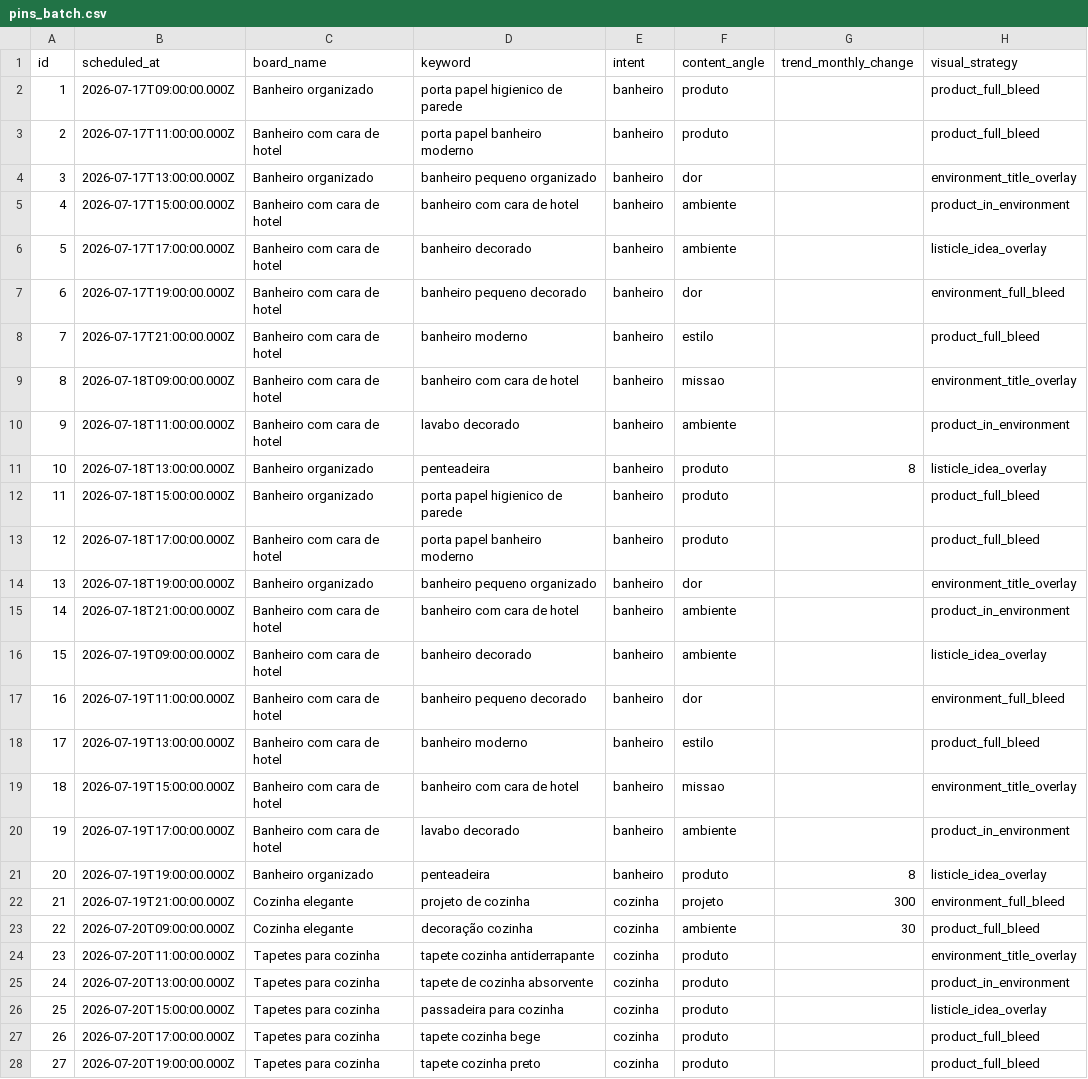
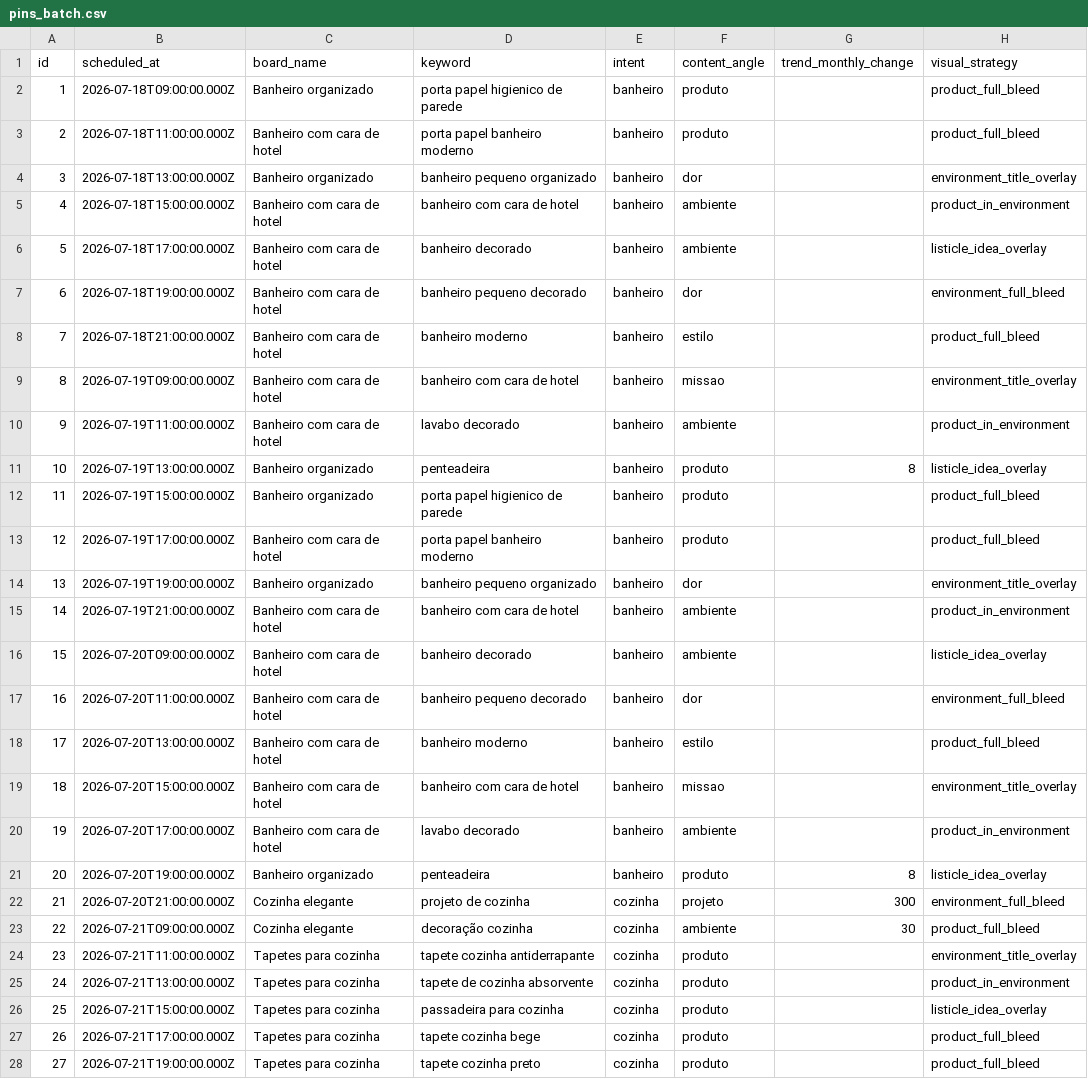
Before and after one commit to lojachiquehome-art/pinterest-automation-chiquehome, a CSV file: pinterest_automation/output/pins_batch.csv, drawn as a sheet; only a part is shown; the diff covers the shown part only; the diff names each change by its address in the sheet, - before the commit and + after, or states it on an @@ line.

```diff
--- a/pinterest_automation/output/pins_batch.csv
+++ b/pinterest_automation/output/pins_batch.csv
-B2 (scheduled_at): 2026-07-17T09:00:00.000Z
+B2 (scheduled_at): 2026-07-18T09:00:00.000Z
-B3 (scheduled_at): 2026-07-17T11:00:00.000Z
+B3 (scheduled_at): 2026-07-18T11:00:00.000Z
-B4 (scheduled_at): 2026-07-17T13:00:00.000Z
+B4 (scheduled_at): 2026-07-18T13:00:00.000Z
-B5 (scheduled_at): 2026-07-17T15:00:00.000Z
+B5 (scheduled_at): 2026-07-18T15:00:00.000Z
-B6 (scheduled_at): 2026-07-17T17:00:00.000Z
+B6 (scheduled_at): 2026-07-18T17:00:00.000Z
-B7 (scheduled_at): 2026-07-17T19:00:00.000Z
+B7 (scheduled_at): 2026-07-18T19:00:00.000Z
-B8 (scheduled_at): 2026-07-17T21:00:00.000Z
+B8 (scheduled_at): 2026-07-18T21:00:00.000Z
-B9 (scheduled_at): 2026-07-18T09:00:00.000Z
+B9 (scheduled_at): 2026-07-19T09:00:00.000Z
-B10 (scheduled_at): 2026-07-18T11:00:00.000Z
+B10 (scheduled_at): 2026-07-19T11:00:00.000Z
-B11 (scheduled_at): 2026-07-18T13:00:00.000Z
+B11 (scheduled_at): 2026-07-19T13:00:00.000Z
-B12 (scheduled_at): 2026-07-18T15:00:00.000Z
+B12 (scheduled_at): 2026-07-19T15:00:00.000Z
-B13 (scheduled_at): 2026-07-18T17:00:00.000Z
+B13 (scheduled_at): 2026-07-19T17:00:00.000Z
-B14 (scheduled_at): 2026-07-18T19:00:00.000Z
+B14 (scheduled_at): 2026-07-19T19:00:00.000Z
-B15 (scheduled_at): 2026-07-18T21:00:00.000Z
+B15 (scheduled_at): 2026-07-19T21:00:00.000Z
-B16 (scheduled_at): 2026-07-19T09:00:00.000Z
+B16 (scheduled_at): 2026-07-20T09:00:00.000Z
-B17 (scheduled_at): 2026-07-19T11:00:00.000Z
+B17 (scheduled_at): 2026-07-20T11:00:00.000Z
-B18 (scheduled_at): 2026-07-19T13:00:00.000Z
+B18 (scheduled_at): 2026-07-20T13:00:00.000Z
-B19 (scheduled_at): 2026-07-19T15:00:00.000Z
+B19 (scheduled_at): 2026-07-20T15:00:00.000Z
-B20 (scheduled_at): 2026-07-19T17:00:00.000Z
+B20 (scheduled_at): 2026-07-20T17:00:00.000Z
-B21 (scheduled_at): 2026-07-19T19:00:00.000Z
+B21 (scheduled_at): 2026-07-20T19:00:00.000Z
-B22 (scheduled_at): 2026-07-19T21:00:00.000Z
+B22 (scheduled_at): 2026-07-20T21:00:00.000Z
-B23 (scheduled_at): 2026-07-20T09:00:00.000Z
+B23 (scheduled_at): 2026-07-21T09:00:00.000Z
-B24 (scheduled_at): 2026-07-20T11:00:00.000Z
+B24 (scheduled_at): 2026-07-21T11:00:00.000Z
-B25 (scheduled_at): 2026-07-20T13:00:00.000Z
+B25 (scheduled_at): 2026-07-21T13:00:00.000Z
-B26 (scheduled_at): 2026-07-20T15:00:00.000Z
+B26 (scheduled_at): 2026-07-21T15:00:00.000Z
-B27 (scheduled_at): 2026-07-20T17:00:00.000Z
+B27 (scheduled_at): 2026-07-21T17:00:00.000Z
-B28 (scheduled_at): 2026-07-20T19:00:00.000Z
+B28 (scheduled_at): 2026-07-21T19:00:00.000Z
```
Also changed, not shown: 93 edited cells elsewhere in this file, 2 other files.
